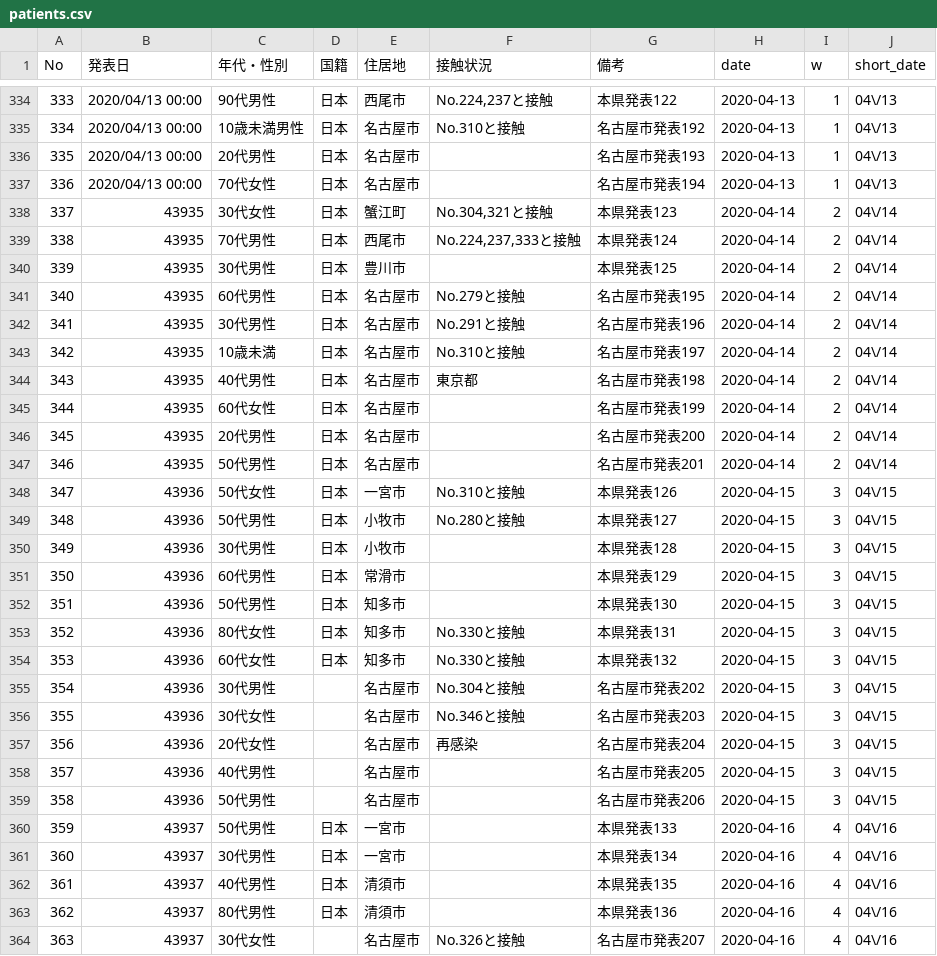
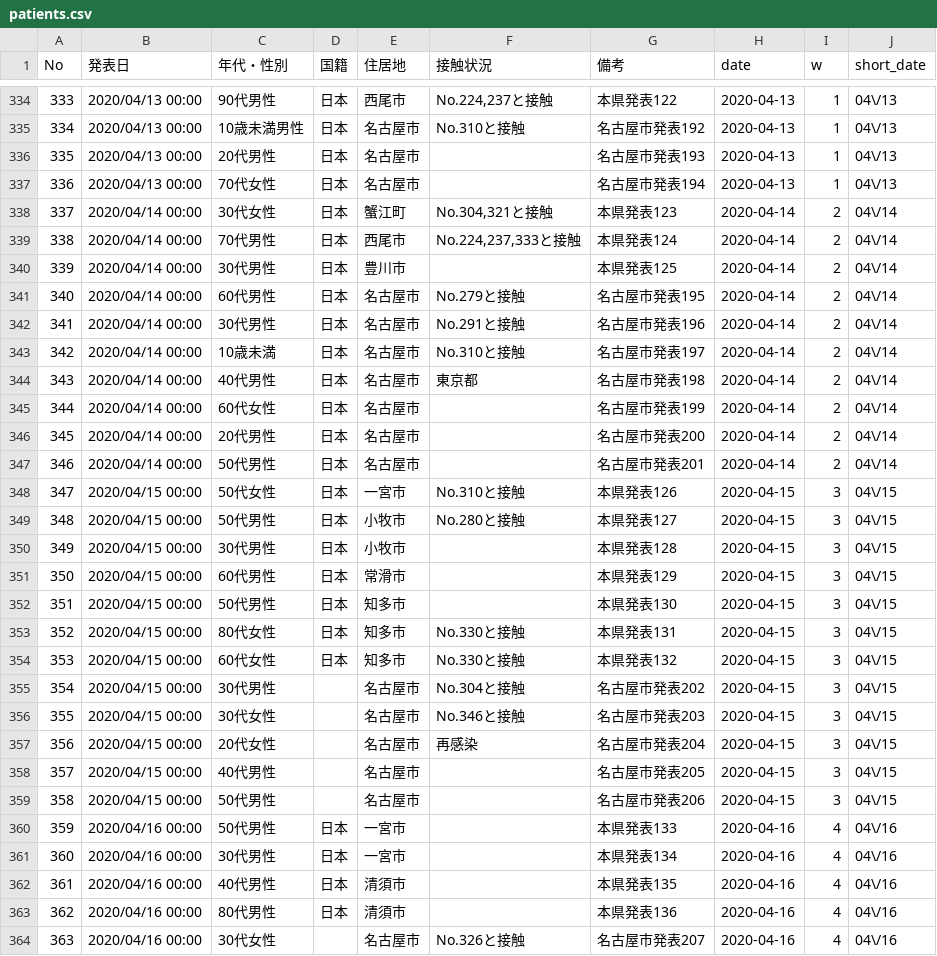
Before and after one commit to yoshitaka7/covid19, a CSV file: patients.csv, drawn as a sheet; only a part is shown, gaps mark what is left out; the diff covers the shown part only.

Commit message:
update data

```diff
--- a/patients.csv
+++ b/patients.csv
@@ -337,28 +337,28 @@ No,発表日,年代・性別,国籍,住居地,接触状況,備考,date,w,short_d
 336,2020/04/13 00:00,70代女性,日本,名古屋市,,名古屋市発表194,2020-04-13,1,04\/13
-337,43935,30代女性,日本,蟹江町,"No.304,321と接触",本県発表123,2020-04-14,2,04\/14
-338,43935,70代男性,日本,西尾市,"No.224,237,333と接触",本県発表124,2020-04-14,2,04\/14
-339,43935,30代男性,日本,豊川市,,本県発表125,2020-04-14,2,04\/14
-340,43935,60代男性,日本,名古屋市,No.279と接触,名古屋市発表195,2020-04-14,2,04\/14
-341,43935,30代男性,日本,名古屋市,No.291と接触,名古屋市発表196,2020-04-14,2,04\/14
-342,43935,10歳未満,日本,名古屋市,No.310と接触,名古屋市発表197,2020-04-14,2,04\/14
-343,43935,40代男性,日本,名古屋市,東京都,名古屋市発表198,2020-04-14,2,04\/14
-344,43935,60代女性,日本,名古屋市,,名古屋市発表199,2020-04-14,2,04\/14
-345,43935,20代男性,日本,名古屋市,,名古屋市発表200,2020-04-14,2,04\/14
-346,43935,50代男性,日本,名古屋市,,名古屋市発表201,2020-04-14,2,04\/14
-347,43936,50代女性,日本,一宮市,No.310と接触,本県発表126,2020-04-15,3,04\/15
-348,43936,50代男性,日本,小牧市,No.280と接触,本県発表127,2020-04-15,3,04\/15
-349,43936,30代男性,日本,小牧市,,本県発表128,2020-04-15,3,04\/15
-350,43936,60代男性,日本,常滑市,,本県発表129,2020-04-15,3,04\/15
-351,43936,50代男性,日本,知多市,,本県発表130,2020-04-15,3,04\/15
-352,43936,80代女性,日本,知多市,No.330と接触,本県発表131,2020-04-15,3,04\/15
-353,43936,60代女性,日本,知多市,No.330と接触,本県発表132,2020-04-15,3,04\/15
-354,43936,30代男性,,名古屋市,No.304と接触,名古屋市発表202,2020-04-15,3,04\/15
-355,43936,30代女性,,名古屋市,No.346と接触,名古屋市発表203,2020-04-15,3,04\/15
-356,43936,20代女性,,名古屋市,再感染,名古屋市発表204,2020-04-15,3,04\/15
-357,43936,40代男性,,名古屋市,,名古屋市発表205,2020-04-15,3,04\/15
-358,43936,50代男性,,名古屋市,,名古屋市発表206,2020-04-15,3,04\/15
-359,43937,50代男性,日本,一宮市,,本県発表133,2020-04-16,4,04\/16
-360,43937,30代男性,日本,一宮市,,本県発表134,2020-04-16,4,04\/16
-361,43937,40代男性,日本,清須市,,本県発表135,2020-04-16,4,04\/16
-362,43937,80代男性,日本,清須市,,本県発表136,2020-04-16,4,04\/16
-363,43937,30代女性,,名古屋市,No.326と接触,名古屋市発表207,2020-04-16,4,04\/16
+337,2020/04/14 00:00,30代女性,日本,蟹江町,"No.304,321と接触",本県発表123,2020-04-14,2,04\/14
+338,2020/04/14 00:00,70代男性,日本,西尾市,"No.224,237,333と接触",本県発表124,2020-04-14,2,04\/14
+339,2020/04/14 00:00,30代男性,日本,豊川市,,本県発表125,2020-04-14,2,04\/14
+340,2020/04/14 00:00,60代男性,日本,名古屋市,No.279と接触,名古屋市発表195,2020-04-14,2,04\/14
+341,2020/04/14 00:00,30代男性,日本,名古屋市,No.291と接触,名古屋市発表196,2020-04-14,2,04\/14
+342,2020/04/14 00:00,10歳未満,日本,名古屋市,No.310と接触,名古屋市発表197,2020-04-14,2,04\/14
+343,2020/04/14 00:00,40代男性,日本,名古屋市,東京都,名古屋市発表198,2020-04-14,2,04\/14
+344,2020/04/14 00:00,60代女性,日本,名古屋市,,名古屋市発表199,2020-04-14,2,04\/14
+345,2020/04/14 00:00,20代男性,日本,名古屋市,,名古屋市発表200,2020-04-14,2,04\/14
+346,2020/04/14 00:00,50代男性,日本,名古屋市,,名古屋市発表201,2020-04-14,2,04\/14
+347,2020/04/15 00:00,50代女性,日本,一宮市,No.310と接触,本県発表126,2020-04-15,3,04\/15
+348,2020/04/15 00:00,50代男性,日本,小牧市,No.280と接触,本県発表127,2020-04-15,3,04\/15
+349,2020/04/15 00:00,30代男性,日本,小牧市,,本県発表128,2020-04-15,3,04\/15
+350,2020/04/15 00:00,60代男性,日本,常滑市,,本県発表129,2020-04-15,3,04\/15
+351,2020/04/15 00:00,50代男性,日本,知多市,,本県発表130,2020-04-15,3,04\/15
+352,2020/04/15 00:00,80代女性,日本,知多市,No.330と接触,本県発表131,2020-04-15,3,04\/15
+353,2020/04/15 00:00,60代女性,日本,知多市,No.330と接触,本県発表132,2020-04-15,3,04\/15
+354,2020/04/15 00:00,30代男性,,名古屋市,No.304と接触,名古屋市発表202,2020-04-15,3,04\/15
+355,2020/04/15 00:00,30代女性,,名古屋市,No.346と接触,名古屋市発表203,2020-04-15,3,04\/15
+356,2020/04/15 00:00,20代女性,,名古屋市,再感染,名古屋市発表204,2020-04-15,3,04\/15
+357,2020/04/15 00:00,40代男性,,名古屋市,,名古屋市発表205,2020-04-15,3,04\/15
+358,2020/04/15 00:00,50代男性,,名古屋市,,名古屋市発表206,2020-04-15,3,04\/15
+359,2020/04/16 00:00,50代男性,日本,一宮市,,本県発表133,2020-04-16,4,04\/16
+360,2020/04/16 00:00,30代男性,日本,一宮市,,本県発表134,2020-04-16,4,04\/16
+361,2020/04/16 00:00,40代男性,日本,清須市,,本県発表135,2020-04-16,4,04\/16
+362,2020/04/16 00:00,80代男性,日本,清須市,,本県発表136,2020-04-16,4,04\/16
+363,2020/04/16 00:00,30代女性,,名古屋市,No.326と接触,名古屋市発表207,2020-04-16,4,04\/16
```
Also changed, not shown: 9 edited cells elsewhere in this file, 2 other files.
